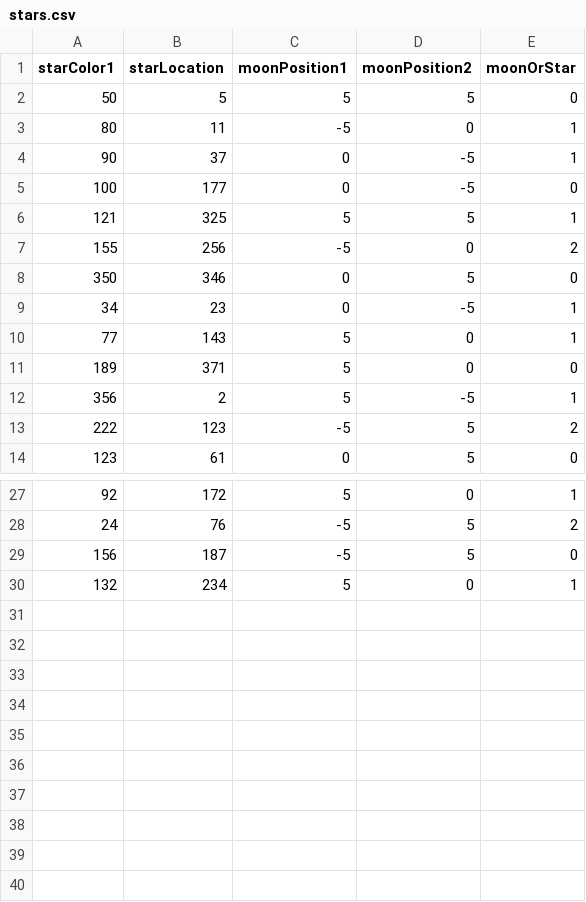
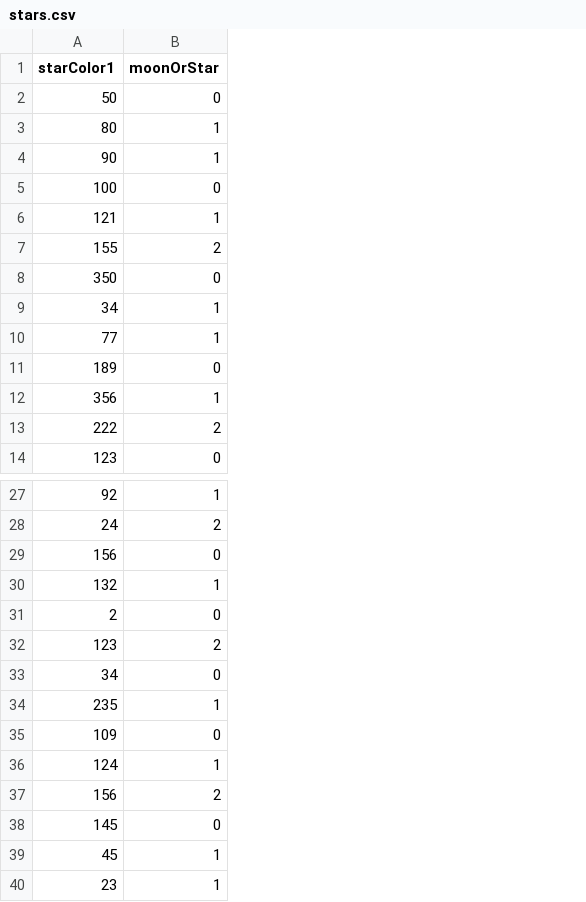
Before and after one commit to AuroraBoreaLiz/Data-Input-and-Interactivity, a CSV file: stars.csv, drawn as a sheet; only a part is shown, gaps mark what is left out; removed rows and columns are numbered as before the commit, all else as after; the diff names each change by its address in the sheet, - before the commit and + after, or states it on an @@ line.

Commit message:
Update stars.csv
updated data for more of all the things

```diff
--- a/stars.csv
+++ b/stars.csv
-column B (starLocation), rows 2-14: 5 | 11 | 37 | 177 | 325 | 256 | 346 | 23 | 143 | 371 | 2 | 123 | 61; rows 27-30: 172 | 76 | 187 | 234
-column C (moonPosition1), rows 2-14: 5 | -5 | 0 | 0 | 5 | -5 | 0 | 0 | 5 | 5 | 5 | -5 | 0; rows 27-30: 5 | -5 | -5 | 5
-column D (moonPosition2), rows 2-14: 5 | 0 | -5 | -5 | 5 | 0 | 5 | -5 | 0 | 0 | -5 | 5 | 5; rows 27-30: 0 | 5 | 5 | 0
+row 31: 2 | 0
+row 32: 123 | 2
+row 33: 34 | 0
+row 34: 235 | 1
+row 35: 109 | 0
+row 36: 124 | 1
+row 37: 156 | 2
+row 38: 145 | 0
+row 39: 45 | 1
+row 40: 23 | 1
```
